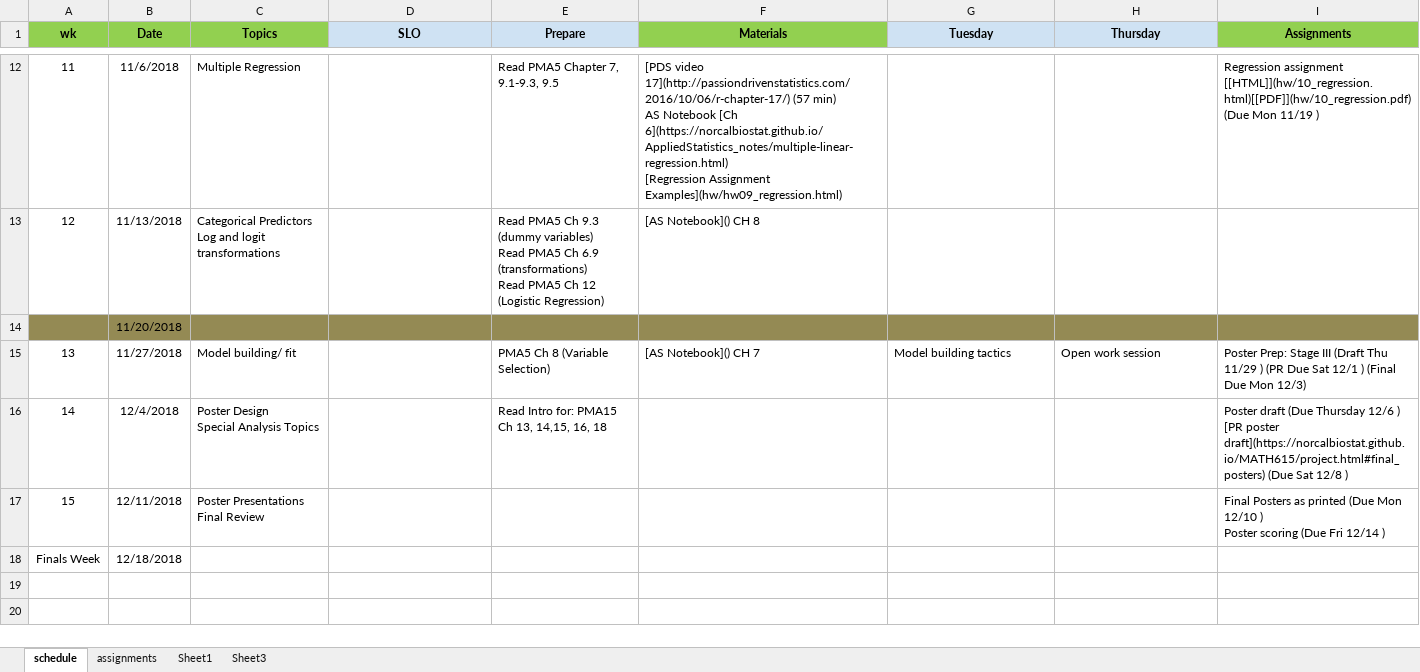
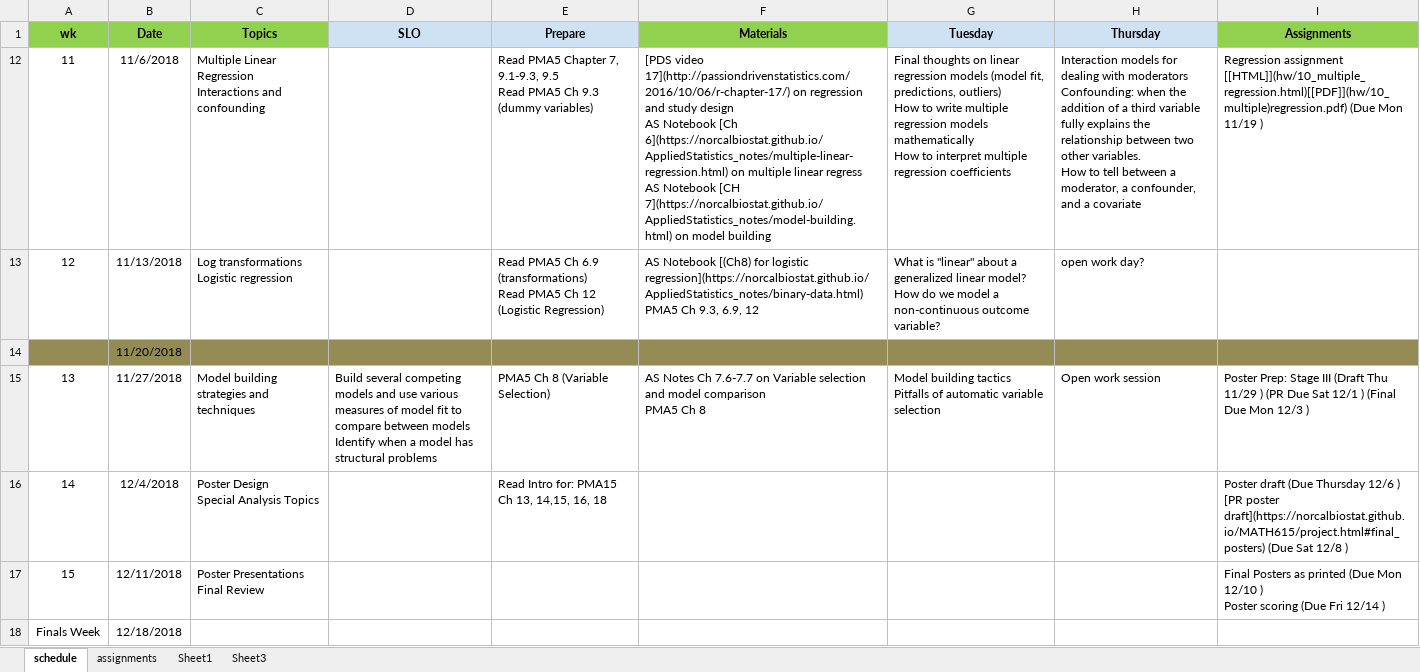
Before and after one commit to norcalbiostat/MATH615_F19_old, an Excel workbook: schedule_615.xlsx, sheet schedule, drawn as a sheet; only a part is shown, gaps mark what is left out; values as stored, in another font and other column widths than the file's, no borders; ↵ is a line break in a cell; the diff covers the shown part only; the diff names each change by its address in the sheet, - before the commit and + after, or states it on an @@ line.

Commit message:
build wk 11

```diff
--- a/schedule_615.xlsx (sheet schedule)
+++ b/schedule_615.xlsx (sheet schedule)
-C12 (Topics): Multiple Regression
+C12 (Topics): Multiple Linear Regression ↵ Interactions and confounding
-E12 (Prepare): …9.1-9.3, 9.5
+E12 (Prepare): …9.1-9.3, 9.5 ↵ Read PMA5 Ch 9.3 (dummy variables)
-F12 (Materials): …video 17](http://passiondrivenstatistics.com/2016/10/06/r-chapter-17/) (57 min) ↵ AS Notebook [Ch 6](https://norcalbiostat.github.io/AppliedStatistics_notes/multiple-linear-regression.html) ↵ [Regression Assignment Examples](hw/hw09_regression.html)
+F12 (Materials): …video 17](http://passiondrivenstatistics.com/2016/10/06/r-chapter-17/) on regression and study design ↵ AS Notebook [Ch 6](https://norcalbiostat.github.io/AppliedStatistics_notes/multiple-linear-regression.html) on multiple linear regress ↵ AS Notebook [CH 7](https://norcalbiostat.github.io/AppliedStatistics_notes/model-building.html) on model building
-G12 (Tuesday): (empty)
+G12 (Tuesday): Final thoughts on linear regression models (model fit, predictions, outliers) ↵ How to write multiple regression models mathematically ↵ How to interpret multiple regression coefficients
-H12 (Thursday): (empty)
+H12 (Thursday): Interaction models for dealing with moderators ↵ Confounding: when the addition of a third variable fully explains the relationship between two other variables. ↵ How to tell between a moderator, a confounder, and a covariate
-I12 (Assignments): Regression assignment [[HTML]](hw/10_regression.html)[[PDF]](hw/10_regression.pdf) (Due Mon…
+I12 (Assignments): Regression assignment [[HTML]](hw/10_multiple_regression.html)[[PDF]](hw/10_multiple)regression.pdf) (Due Mon…
-C13 (Topics): Categorical Predictors ↵ Log and logit transformations
+C13 (Topics): Log transformations ↵ Logistic regression
-E13 (Prepare): …PMA5 Ch 9.3 (dummy variables) ↵ Read PMA5 Ch 6.9 (transformations)…
+E13 (Prepare): …PMA5 Ch 6.9 (transformations)…
-F13 (Materials): [AS Notebook]() CH 8
+F13 (Materials): AS Notebook [(Ch8) for logistic regression](https://norcalbiostat.github.io/AppliedStatistics_notes/binary-data.html) ↵ PMA5 Ch 9.3, 6.9, 12
-G13 (Tuesday): (empty)
+G13 (Tuesday): What is "linear" about a generalized linear model? ↵ How do we model a non-continuous outcome variable?
-H13 (Thursday): (empty)
+H13 (Thursday): open work day?
-C15 (Topics): Model building/ fit
+C15 (Topics): Model building strategies and techniques
-D15 (SLO): (empty)
+D15 (SLO): Build several competing models and use various measures of model fit to compare between models ↵ Identify when a model has structural problems
-F15 (Materials): [AS Notebook]() CH 7
+F15 (Materials): AS Notes Ch 7.6-7.7 on Variable selection and model comparison ↵ PMA5 Ch 8
-G15 (Tuesday): Model building tactics
+G15 (Tuesday): Model building tactics ↵ Pitfalls of automatic variable selection
-I15 (Assignments): …Due Mon 12/3)
+I15 (Assignments): …Due Mon 12/3 )
```
Also changed, not shown: 1 removed row and 2 hidden or unhidden rows elsewhere in this sheet, hidden cells, 14 other files.
